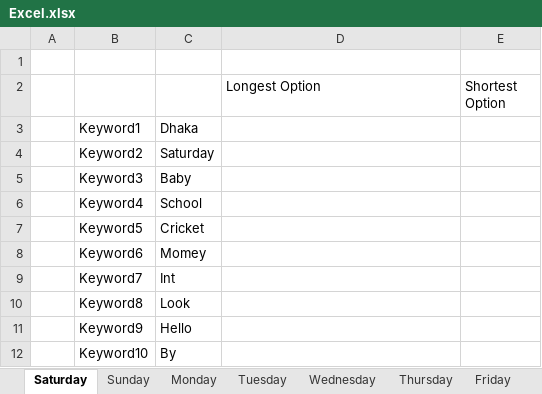
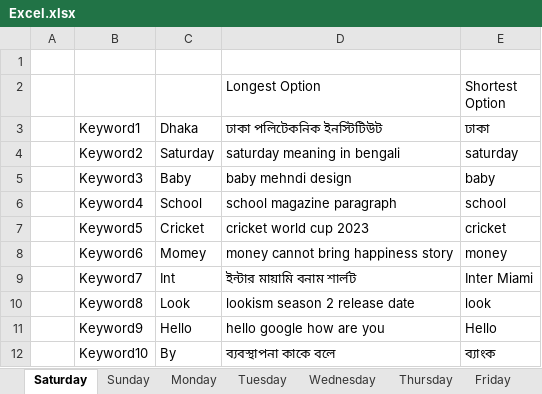
Before and after one commit to sheikhistiak/Gsearchall, an Excel workbook: Excel.xlsx, sheet Saturday, drawn as a sheet; values as stored, in another font and other column widths than the file's, no borders; the diff names each change by its address in the sheet, - before the commit and + after, or states it on an @@ line.

```diff
--- a/Excel.xlsx (sheet Saturday)
+++ b/Excel.xlsx (sheet Saturday)
-D3: (empty)
+D3: ঢাকা পলিটেকনিক ইনস্টিটিউট
-E3: (empty)
+E3: ঢাকা
-D4 (ঢাকা পলিটেকনিক ইনস্টিটিউট): (empty)
+D4 (ঢাকা পলিটেকনিক ইনস্টিটিউট): saturday meaning in bengali
-E4 (ঢাকা): (empty)
+E4 (ঢাকা): saturday
-D5 (ঢাকা পলিটেকনিক ইনস্টিটিউট): (empty)
+D5 (ঢাকা পলিটেকনিক ইনস্টিটিউট): baby mehndi design
-E5 (ঢাকা): (empty)
+E5 (ঢাকা): baby
-D6 (ঢাকা পলিটেকনিক ইনস্টিটিউট): (empty)
+D6 (ঢাকা পলিটেকনিক ইনস্টিটিউট): school magazine paragraph
-E6 (ঢাকা): (empty)
+E6 (ঢাকা): school
-D7 (ঢাকা পলিটেকনিক ইনস্টিটিউট): (empty)
+D7 (ঢাকা পলিটেকনিক ইনস্টিটিউট): cricket world cup 2023
-E7 (ঢাকা): (empty)
+E7 (ঢাকা): cricket
-D8 (ঢাকা পলিটেকনিক ইনস্টিটিউট): (empty)
+D8 (ঢাকা পলিটেকনিক ইনস্টিটিউট): money cannot bring happiness story
-E8 (ঢাকা): (empty)
+E8 (ঢাকা): money
-D9 (ঢাকা পলিটেকনিক ইনস্টিটিউট): (empty)
+D9 (ঢাকা পলিটেকনিক ইনস্টিটিউট): ইন্টার মায়ামি বনাম শার্লট
-E9 (ঢাকা): (empty)
+E9 (ঢাকা): Inter Miami
-D10 (ঢাকা পলিটেকনিক ইনস্টিটিউট): (empty)
+D10 (ঢাকা পলিটেকনিক ইনস্টিটিউট): lookism season 2 release date
-E10 (ঢাকা): (empty)
+E10 (ঢাকা): look
-D11 (ঢাকা পলিটেকনিক ইনস্টিটিউট): (empty)
+D11 (ঢাকা পলিটেকনিক ইনস্টিটিউট): hello google how are you
-E11 (ঢাকা): (empty)
+E11 (ঢাকা): Hello
-D12 (ঢাকা পলিটেকনিক ইনস্টিটিউট): (empty)
+D12 (ঢাকা পলিটেকনিক ইনস্টিটিউট): ব্যবস্থাপনা কাকে বলে
-E12 (ঢাকা): (empty)
+E12 (ঢাকা): ব্যাংক
```
Also changed, not shown: sheet Monday, sheet Tuesday, sheet Sunday, 3 other files.
